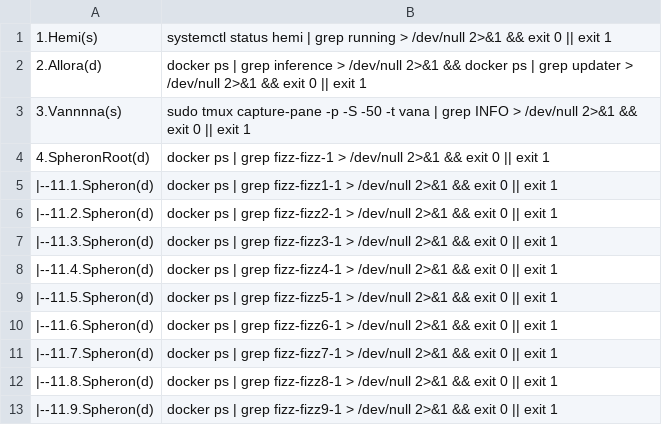
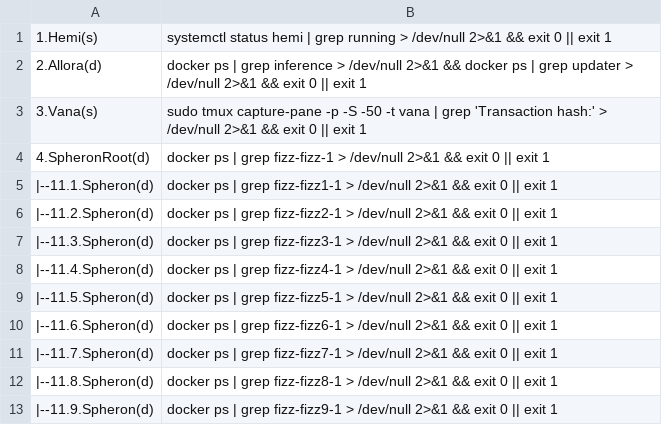
Before and after one commit to repchinskiy/cryptologo, a CSV file: check_commands.csv, drawn as a sheet; removed rows and columns are numbered as before the commit, all else as after; the diff names each change by its address in the sheet, - before the commit and + after, or states it on an @@ line.

Commit message:
Update check_commands.csv

```diff
--- a/check_commands.csv
+++ b/check_commands.csv
-row 3: 3.Vannnna(s) | sudo tmux capture-pane -p -S -50 -t vana | grep INFO > /dev/null 2>&1 && exit 0 || exit 1
+row 3: 3.Vana(s) | sudo tmux capture-pane -p -S -50 -t vana | grep 'Transaction hash:' > /dev/null 2>&1 && exit 0 || exit 1
```
